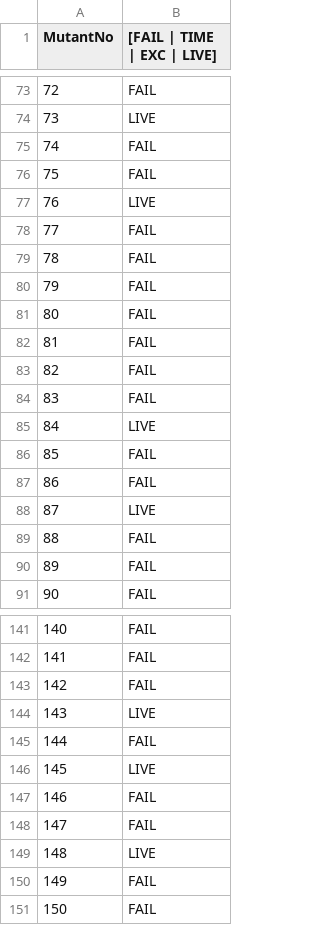
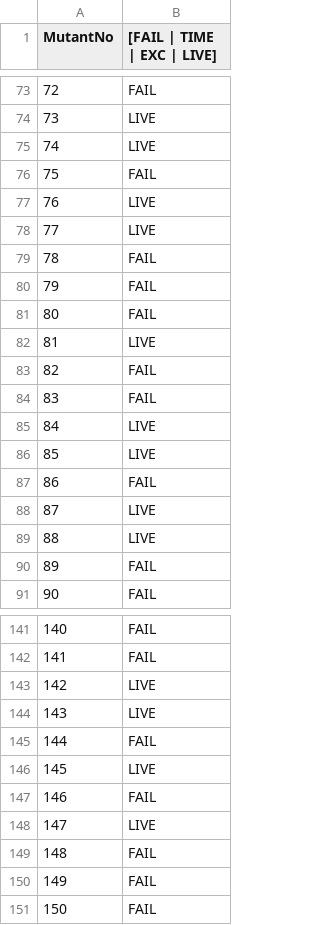
Before and after one commit to tiagosaurus/inclass, a CSV file: triangle/mutation_results/killed.csv, drawn as a sheet; only a part is shown, gaps mark what is left out; the diff covers the shown part only.

```diff
--- a/triangle/mutation_results/killed.csv
+++ b/triangle/mutation_results/killed.csv
@@ -74,6 +74,6 @@ MutantNo,[FAIL | TIME | EXC | LIVE]
 73,LIVE
-74,FAIL
+74,LIVE
 75,FAIL
 76,LIVE
-77,FAIL
+77,LIVE
 78,FAIL
@@ -81,3 +81,3 @@ MutantNo,[FAIL | TIME | EXC | LIVE]
 80,FAIL
-81,FAIL
+81,LIVE
 82,FAIL
@@ -85,6 +85,6 @@ MutantNo,[FAIL | TIME | EXC | LIVE]
 84,LIVE
-85,FAIL
+85,LIVE
 86,FAIL
 87,LIVE
-88,FAIL
+88,LIVE
 89,FAIL
@@ -142,3 +142,3 @@ MutantNo,[FAIL | TIME | EXC | LIVE]
 141,FAIL
-142,FAIL
+142,LIVE
 143,LIVE
@@ -147,4 +147,4 @@ MutantNo,[FAIL | TIME | EXC | LIVE]
 146,FAIL
-147,FAIL
-148,LIVE
+147,LIVE
+148,FAIL
 149,FAIL
```
Also changed, not shown: 11 edited cells elsewhere in this file, triangle/mutation_results/results.csv, 6 other files.
